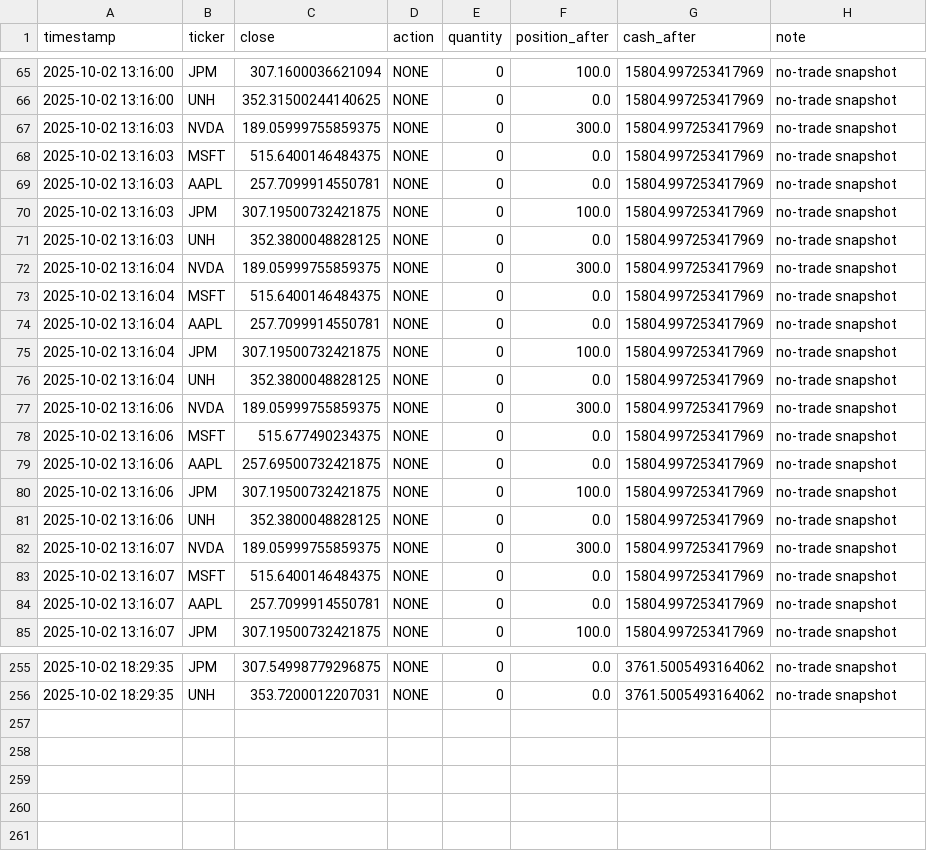
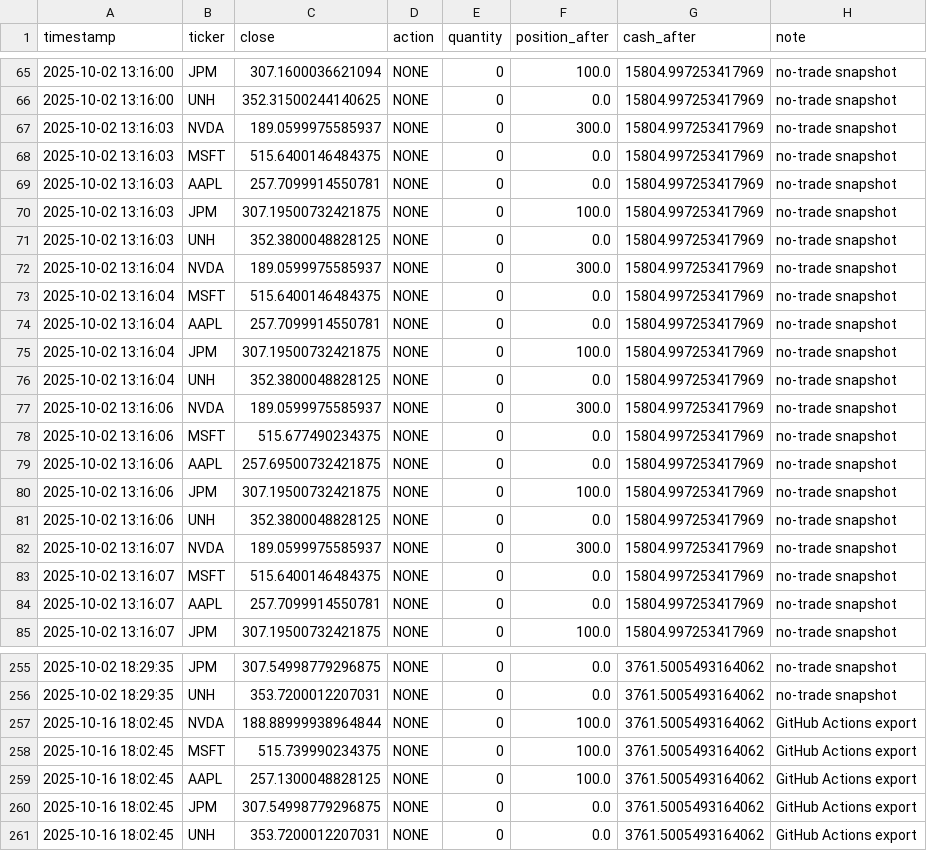
Before and after one commit to gkgeo9/test-st-george-dashboard, a CSV file: trading_log.csv, drawn as a sheet; only a part is shown, gaps mark what is left out; the diff covers the shown part only.

```diff
--- a/trading_log.csv
+++ b/trading_log.csv
@@ -66,3 +66,3 @@ timestamp,ticker,close,action,quantity,position_after,cash_after,note
 2025-10-02 13:16:00,UNH,352.31500244140625,NONE,0,0.0,15804.997253417969,no-trade snapshot
-2025-10-02 13:16:03,NVDA,189.05999755859375,NONE,0,300.0,15804.997253417969,no-trade snapshot
+2025-10-02 13:16:03,NVDA,189.0599975585937,NONE,0,300.0,15804.997253417969,no-trade snapshot
 2025-10-02 13:16:03,MSFT,515.6400146484375,NONE,0,0.0,15804.997253417969,no-trade snapshot
@@ -71,3 +71,3 @@ timestamp,ticker,close,action,quantity,position_after,cash_after,note
 2025-10-02 13:16:03,UNH,352.3800048828125,NONE,0,0.0,15804.997253417969,no-trade snapshot
-2025-10-02 13:16:04,NVDA,189.05999755859375,NONE,0,300.0,15804.997253417969,no-trade snapshot
+2025-10-02 13:16:04,NVDA,189.0599975585937,NONE,0,300.0,15804.997253417969,no-trade snapshot
 2025-10-02 13:16:04,MSFT,515.6400146484375,NONE,0,0.0,15804.997253417969,no-trade snapshot
@@ -76,3 +76,3 @@ timestamp,ticker,close,action,quantity,position_after,cash_after,note
 2025-10-02 13:16:04,UNH,352.3800048828125,NONE,0,0.0,15804.997253417969,no-trade snapshot
-2025-10-02 13:16:06,NVDA,189.05999755859375,NONE,0,300.0,15804.997253417969,no-trade snapshot
+2025-10-02 13:16:06,NVDA,189.0599975585937,NONE,0,300.0,15804.997253417969,no-trade snapshot
 2025-10-02 13:16:06,MSFT,515.677490234375,NONE,0,0.0,15804.997253417969,no-trade snapshot
@@ -81,3 +81,3 @@ timestamp,ticker,close,action,quantity,position_after,cash_after,note
 2025-10-02 13:16:06,UNH,352.3800048828125,NONE,0,0.0,15804.997253417969,no-trade snapshot
-2025-10-02 13:16:07,NVDA,189.05999755859375,NONE,0,300.0,15804.997253417969,no-trade snapshot
+2025-10-02 13:16:07,NVDA,189.0599975585937,NONE,0,300.0,15804.997253417969,no-trade snapshot
 2025-10-02 13:16:07,MSFT,515.6400146484375,NONE,0,0.0,15804.997253417969,no-trade snapshot
@@ -256 +256,6 @@ timestamp,ticker,close,action,quantity,position_after,cash_after,note
 2025-10-02 18:29:35,UNH,353.7200012207031,NONE,0,0.0,3761.5005493164062,no-trade snapshot
+2025-10-16 18:02:45,NVDA,188.88999938964844,NONE,0,100.0,3761.5005493164062,GitHub Actions export
+2025-10-16 18:02:45,MSFT,515.739990234375,NONE,0,100.0,3761.5005493164062,GitHub Actions export
+2025-10-16 18:02:45,AAPL,257.1300048828125,NONE,0,100.0,3761.5005493164062,GitHub Actions export
+2025-10-16 18:02:45,JPM,307.54998779296875,NONE,0,0.0,3761.5005493164062,GitHub Actions export
+2025-10-16 18:02:45,UNH,353.7200012207031,NONE,0,0.0,3761.5005493164062,GitHub Actions export
```
Also changed, not shown: 12 edited cells elsewhere in this file, 2 other files.
